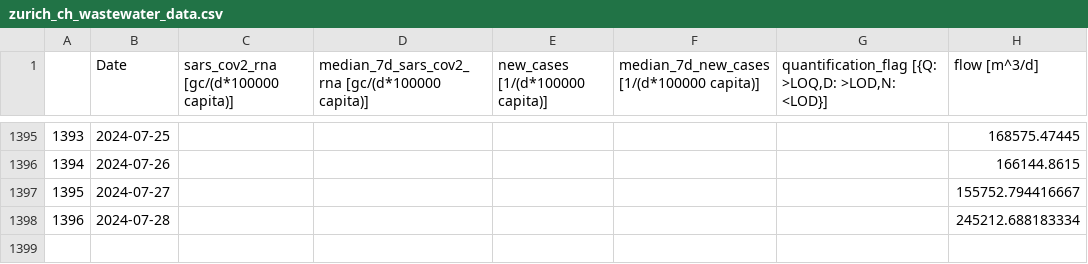
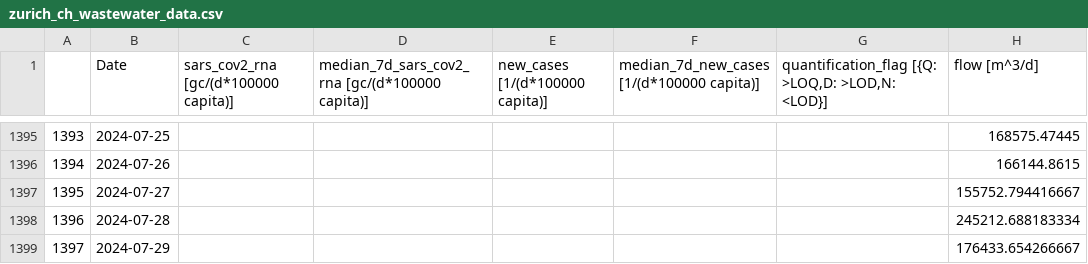
Before and after one commit to necsi/WHN-Wastewater-Data, a CSV file: data/Switzerland/zurich_ch_wastewater_data.csv, drawn as a sheet; only a part is shown, gaps mark what is left out.

```diff
--- a/data/Switzerland/zurich_ch_wastewater_data.csv
+++ b/data/Switzerland/zurich_ch_wastewater_data.csv
@@ -1398 +1398,2 @@
 1396,2024-07-28,,,,,,245212.688183334
+1397,2024-07-29,,,,,,176433.654266667
```
